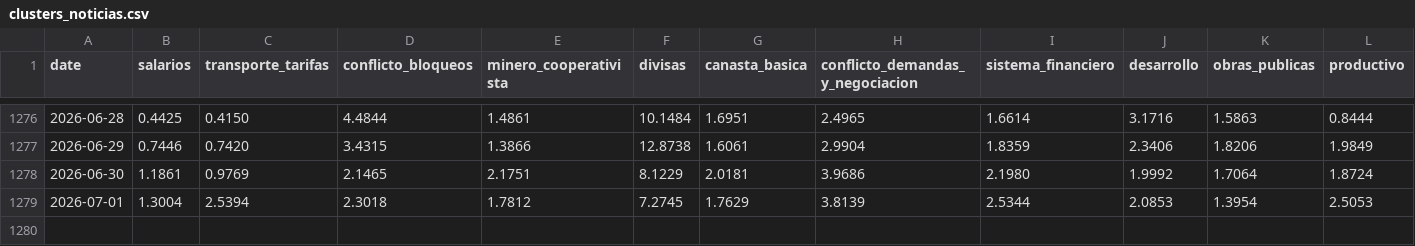
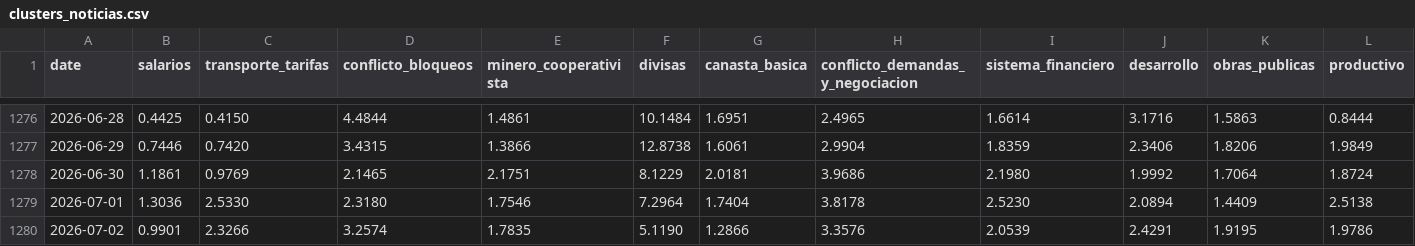
Before and after one commit to pr0nstar/bo-ts, a CSV file: data/clusters_noticias.csv, drawn as a sheet; only a part is shown, gaps mark what is left out; rows hold the shown columns only; the diff covers the shown part only; the diff names each change by its address in the sheet, - before the commit and + after, or states it on an @@ line.

Commit message:
auto update ts

```diff
--- a/data/clusters_noticias.csv
+++ b/data/clusters_noticias.csv
-B1279 (salarios): 1.3004
+B1279 (salarios): 1.3036
-C1279 (transporte_tarifas): 2.5394
+C1279 (transporte_tarifas): 2.5330
-D1279 (conflicto_bloqueos): 2.3018
+D1279 (conflicto_bloqueos): 2.3180
-E1279 (minero_cooperativista): 1.7812
+E1279 (minero_cooperativista): 1.7546
-F1279 (divisas): 7.2745
+F1279 (divisas): 7.2964
-G1279 (canasta_basica): 1.7629
+G1279 (canasta_basica): 1.7404
-H1279 (conflicto_demandas_y_negociacion): 3.8139
+H1279 (conflicto_demandas_y_negociacion): 3.8178
-I1279 (sistema_financiero): 2.5344
+I1279 (sistema_financiero): 2.5230
-J1279 (desarrollo): 2.0853
+J1279 (desarrollo): 2.0894
-K1279 (obras_publicas): 1.3954
+K1279 (obras_publicas): 1.4409
-L1279 (productivo): 2.5053
+L1279 (productivo): 2.5138
+row 1280: 2026-07-02 | 0.9901 | 2.3266 | 3.2574 | 1.7835 | 5.1190 | 1.2866 | 3.3576 | 2.0539 | 2.4291 | 1.9195 | 1.9786
```
Also changed, not shown: 1 edited cell elsewhere in this file.
